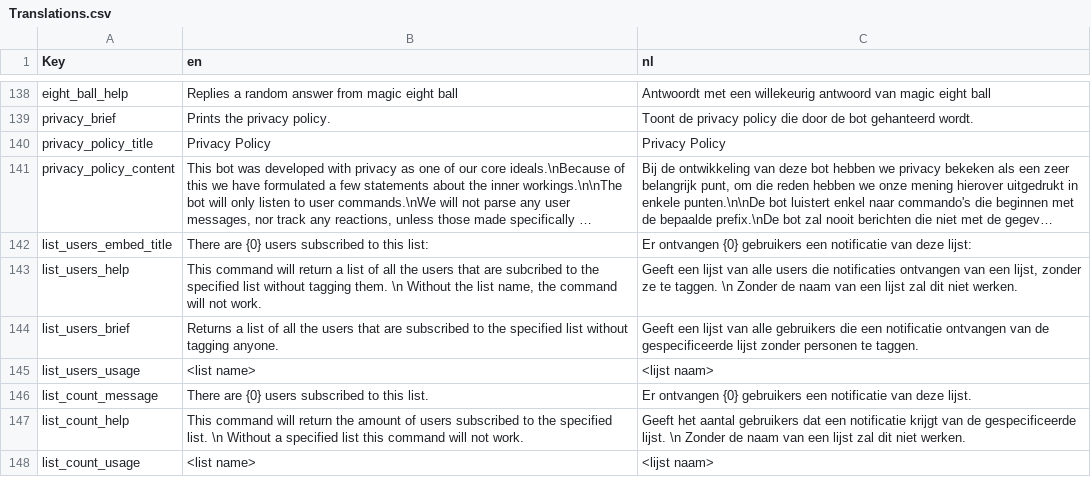
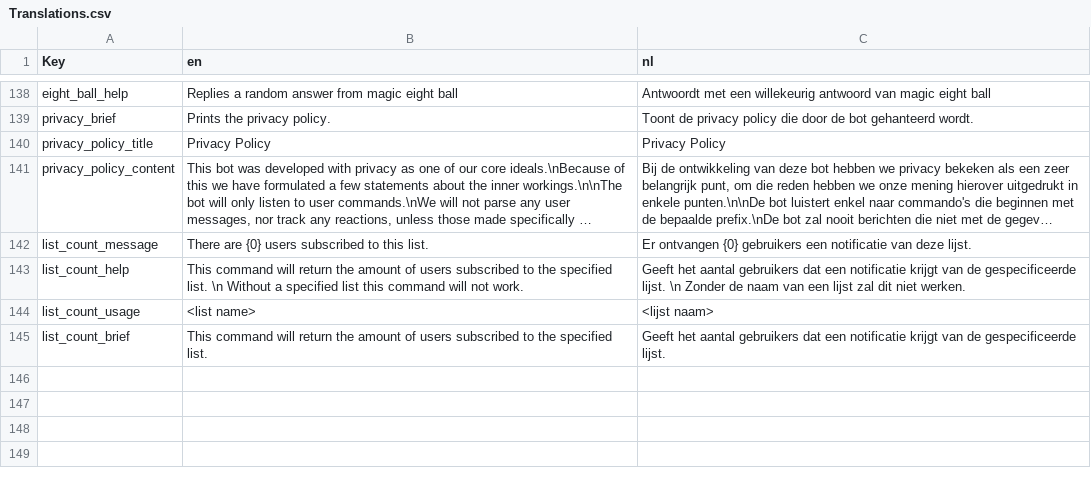
Before and after one commit to nerdland-unofficial-fans/nerdlandbot, a CSV file: nerdlandbot/translations/Translations.csv, drawn as a sheet; only a part is shown, gaps mark what is left out; the shorter side is filled out with more unchanged rows; long unchanged cells end in …; the diff names each change by its address in the sheet, - before the commit and + after, or states it on an @@ line.

Commit message:
Removed the list_users command due to privacy concerns.

```diff
--- a/nerdlandbot/translations/Translations.csv
+++ b/nerdlandbot/translations/Translations.csv
-row 142: list_users_embed_title | There are {0} users subscribed to this list: | Er ontvangen {0} gebruikers een notificatie van deze lijst:
-row 143: list_users_help | This command will return a list of all the users that are subcribed to the specified list without tagging them. \n Without the list name, the command will not work. | Geeft een lijst van alle users die notificaties ontvangen van een lijst, zonder ze te taggen. \n Zonder de naam van een lijst zal dit niet werken.
-row 144: list_users_brief | Returns a list of all the users that are subscribed to the specified list without tagging anyone. | Geeft een lijst van alle gebruikers die een notificatie ontvangen van de gespecificeerde lijst zonder personen te taggen.
-row 145: list_users_usage | <list name> | <lijst naam>
```
Also changed, not shown: 1 other file.
